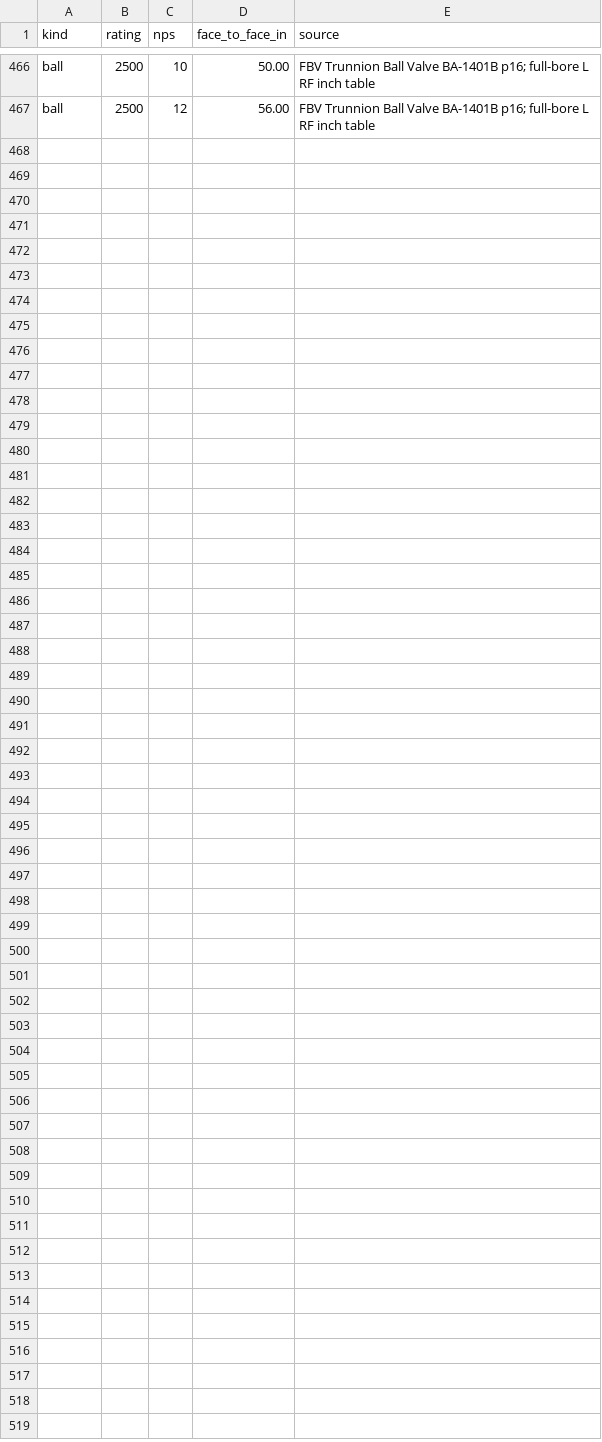
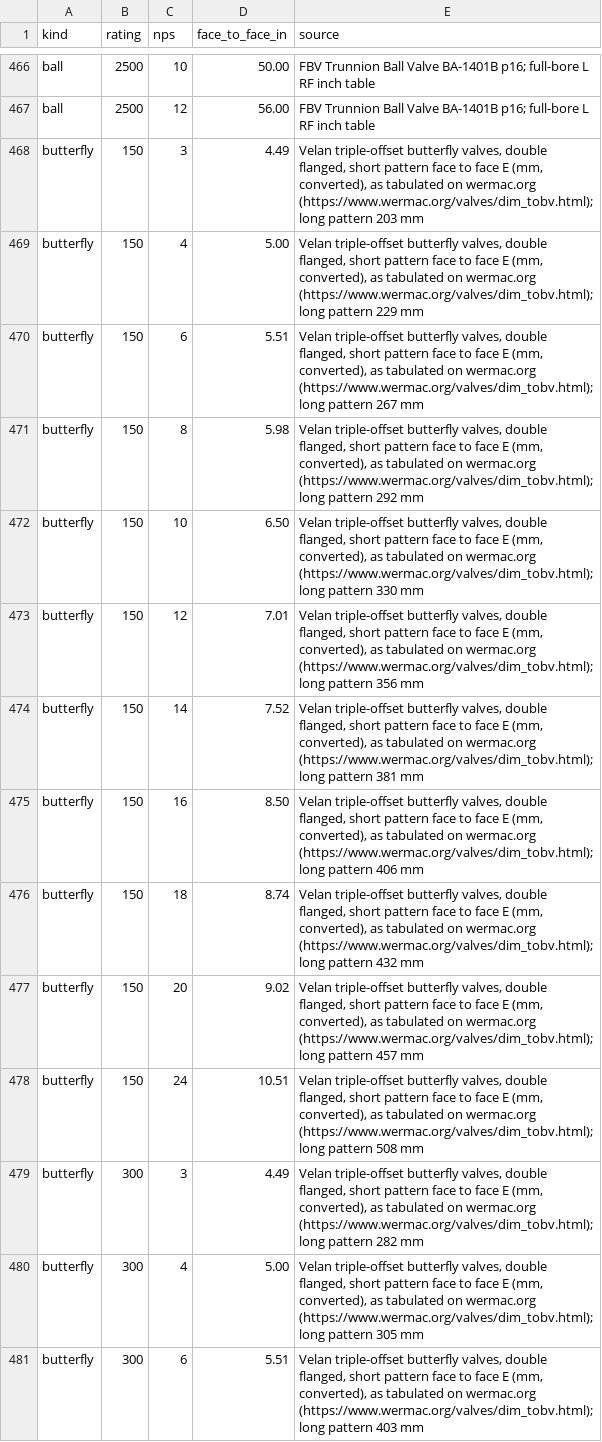
Before and after one commit to Edgar-Mendonca/Datum-Layout, a CSV file: catalogue/valves.csv, drawn as a sheet; only a part is shown, gaps mark what is left out; the diff covers the shown part only; the diff names each change by its address in the sheet, - before the commit and + after, or states it on an @@ line.

```diff
--- a/catalogue/valves.csv
+++ b/catalogue/valves.csv
+row 468: butterfly | 150 | 3 | 4.49 | Velan triple-offset butterfly valves, double flanged, short pattern face to face E (mm, converted), as tabulated on wermac.org (https://www.wermac.org/valves/dim_tobv.html); long pattern 203 mm
+row 469: butterfly | 150 | 4 | 5.00 | Velan triple-offset butterfly valves, double flanged, short pattern face to face E (mm, converted), as tabulated on wermac.org (https://www.wermac.org/valves/dim_tobv.html); long pattern 229 mm
+row 470: butterfly | 150 | 6 | 5.51 | Velan triple-offset butterfly valves, double flanged, short pattern face to face E (mm, converted), as tabulated on wermac.org (https://www.wermac.org/valves/dim_tobv.html); long pattern 267 mm
+row 471: butterfly | 150 | 8 | 5.98 | Velan triple-offset butterfly valves, double flanged, short pattern face to face E (mm, converted), as tabulated on wermac.org (https://www.wermac.org/valves/dim_tobv.html); long pattern 292 mm
+row 472: butterfly | 150 | 10 | 6.50 | Velan triple-offset butterfly valves, double flanged, short pattern face to face E (mm, converted), as tabulated on wermac.org (https://www.wermac.org/valves/dim_tobv.html); long pattern 330 mm
+row 473: butterfly | 150 | 12 | 7.01 | Velan triple-offset butterfly valves, double flanged, short pattern face to face E (mm, converted), as tabulated on wermac.org (https://www.wermac.org/valves/dim_tobv.html); long pattern 356 mm
+row 474: butterfly | 150 | 14 | 7.52 | Velan triple-offset butterfly valves, double flanged, short pattern face to face E (mm, converted), as tabulated on wermac.org (https://www.wermac.org/valves/dim_tobv.html); long pattern 381 mm
+row 475: butterfly | 150 | 16 | 8.50 | Velan triple-offset butterfly valves, double flanged, short pattern face to face E (mm, converted), as tabulated on wermac.org (https://www.wermac.org/valves/dim_tobv.html); long pattern 406 mm
+row 476: butterfly | 150 | 18 | 8.74 | Velan triple-offset butterfly valves, double flanged, short pattern face to face E (mm, converted), as tabulated on wermac.org (https://www.wermac.org/valves/dim_tobv.html); long pattern 432 mm
+row 477: butterfly | 150 | 20 | 9.02 | Velan triple-offset butterfly valves, double flanged, short pattern face to face E (mm, converted), as tabulated on wermac.org (https://www.wermac.org/valves/dim_tobv.html); long pattern 457 mm
+row 478: butterfly | 150 | 24 | 10.51 | Velan triple-offset butterfly valves, double flanged, short pattern face to face E (mm, converted), as tabulated on wermac.org (https://www.wermac.org/valves/dim_tobv.html); long pattern 508 mm
+row 479: butterfly | 300 | 3 | 4.49 | Velan triple-offset butterfly valves, double flanged, short pattern face to face E (mm, converted), as tabulated on wermac.org (https://www.wermac.org/valves/dim_tobv.html); long pattern 282 mm
+row 480: butterfly | 300 | 4 | 5.00 | Velan triple-offset butterfly valves, double flanged, short pattern face to face E (mm, converted), as tabulated on wermac.org (https://www.wermac.org/valves/dim_tobv.html); long pattern 305 mm
+row 481: butterfly | 300 | 6 | 5.51 | Velan triple-offset butterfly valves, double flanged, short pattern face to face E (mm, converted), as tabulated on wermac.org (https://www.wermac.org/valves/dim_tobv.html); long pattern 403 mm
```
Also changed, not shown: 13 added rows elsewhere in this file, 33 other files.
